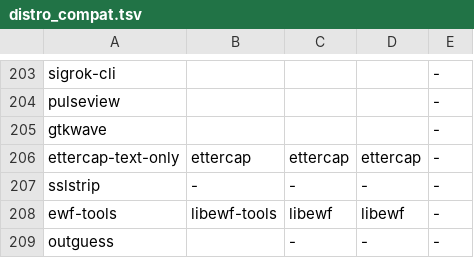
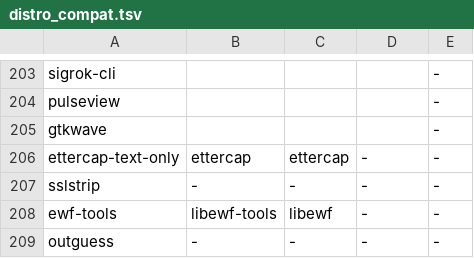
Before and after one commit to 26zl/cybersec-toolkit, a TSV file: lib/distro_compat.tsv, drawn as a sheet; only a part is shown, gaps mark what is left out.

Commit message:
fix(distro): mark outguess/sslstrip Kali-only, correct dnf/zypper maps
Integration CI (ubuntu/fedora/arch/opensuse) flagged outguess and sslstrip as missing from apt/dnf and the ettercap/libewf zypper mappings as unresolved. outguess and sslstrip are Kali/Parrot packages (confirmed on pkg.kali.org) not in current Ubuntu/Fedora base repos — skip them on standard Debian/Ubuntu apt like the existing Kali-only set (spike, kismet, ...) and mark '-' on dnf/pacman/zypper. Drop the ettercap-text-only/ewf-tools zypper mappings to '-' since openSUSE Tumbleweed base repos lack ettercap and libewf. Registry stays 672 (these remain conditional-install tools).

```diff
--- a/lib/distro_compat.tsv
+++ b/lib/distro_compat.tsv
@@ -205,5 +205,5 @@ pulseview				-
 gtkwave				-
-ettercap-text-only	ettercap	ettercap	ettercap	-
+ettercap-text-only	ettercap	ettercap	-	-
 sslstrip	-	-	-	-
-ewf-tools	libewf-tools	libewf	libewf	-
-outguess		-	-	-
+ewf-tools	libewf-tools	libewf	-	-
+outguess	-	-	-	-
```
Also changed, not shown: 1 other file.
